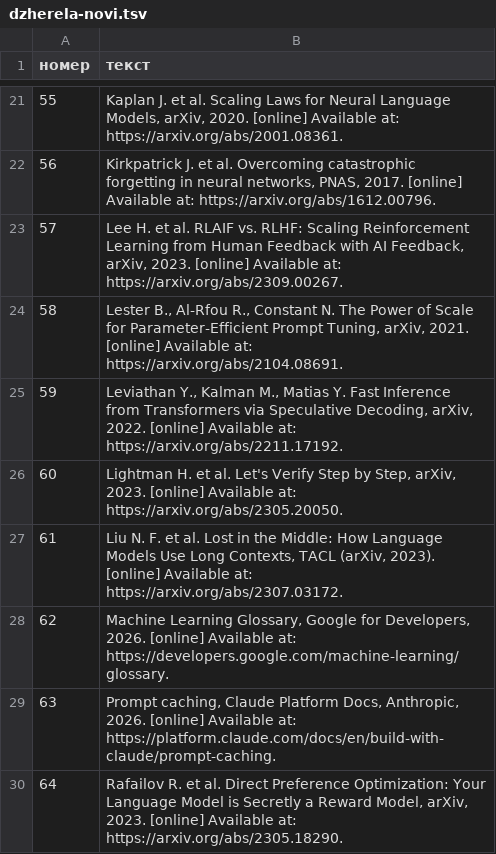
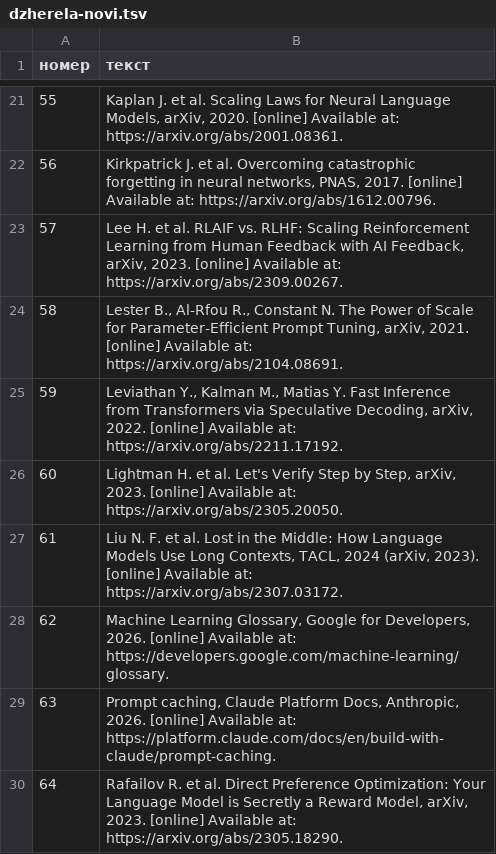
Before and after one commit to sergiyrybalchenko-wq/Slovnyk, a TSV file: dani/dzherela-novi.tsv, drawn as a sheet; only a part is shown, gaps mark what is left out.

```diff
--- a/dani/dzherela-novi.tsv
+++ b/dani/dzherela-novi.tsv
@@ -26,3 +26,3 @@
 60	Lightman H. et al. Let's Verify Step by Step, arXiv, 2023. [online] Available at: https://arxiv.org/abs/2305.20050.
-61	Liu N. F. et al. Lost in the Middle: How Language Models Use Long Contexts, TACL (arXiv, 2023). [online] Available at: https://arxiv.org/abs/2307.03172.
+61	Liu N. F. et al. Lost in the Middle: How Language Models Use Long Contexts, TACL, 2024 (arXiv, 2023). [online] Available at: https://arxiv.org/abs/2307.03172.
 62	Machine Learning Glossary, Google for Developers, 2026. [online] Available at: https://developers.google.com/machine-learning/glossary.
```
Also changed, not shown: dani/novi.tsv.
